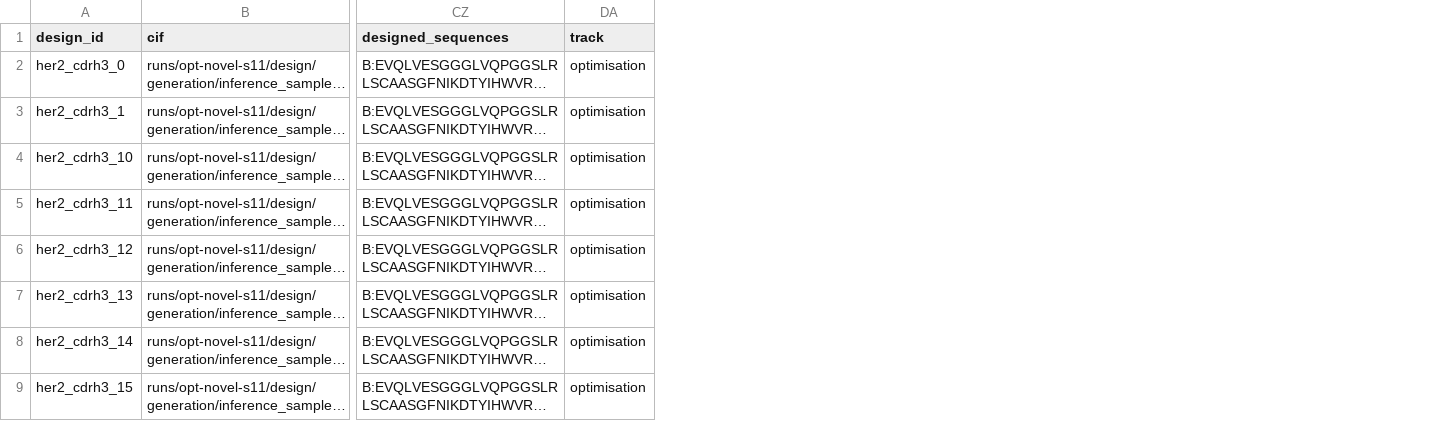
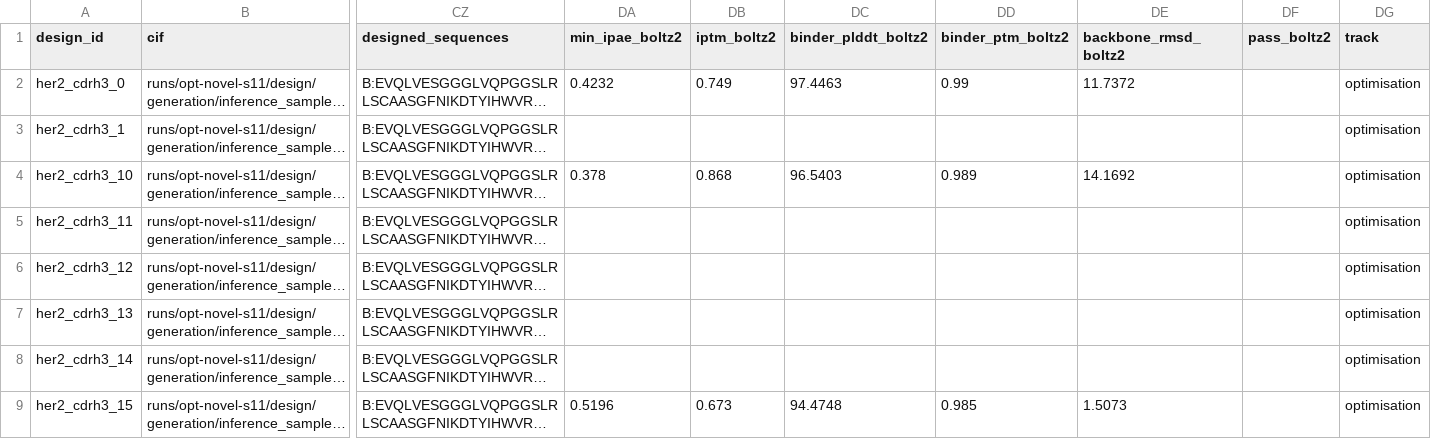
Before and after one commit to Arman-Salahshour/AB-HACK, a CSV file: designs/opt-s11.csv, drawn as a sheet; only a part is shown, gaps mark what is left out; long unchanged cells end in …; the diff names each change by its address in the sheet, - before the commit and + after, or states it on an @@ line.

```diff
--- a/designs/opt-s11.csv
+++ b/designs/opt-s11.csv
+column DA (min_ipae_boltz2), rows 2-9: 0.4232 |  | 0.378 |  |  |  |  | 0.5196
+column DB (iptm_boltz2), rows 2-9: 0.749 |  | 0.868 |  |  |  |  | 0.673
+column DC (binder_plddt_boltz2), rows 2-9: 97.4463 |  | 96.5403 |  |  |  |  | 94.4748
+column DD (binder_ptm_boltz2), rows 2-9: 0.99 |  | 0.989 |  |  |  |  | 0.985
+column DE (backbone_rmsd_boltz2), rows 2-9: 11.7372 |  | 14.1692 |  |  |  |  | 1.5073
+column DF (pass_boltz2), empty
```
Also changed, not shown: 4 other files.
